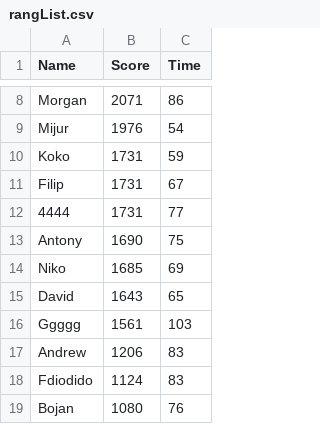
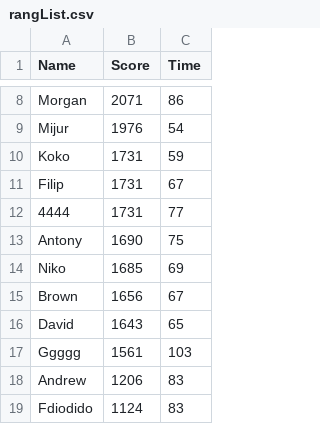
Before and after one commit to mando984/MultPy, a CSV file: data/rangList.csv, drawn as a sheet; only a part is shown, gaps mark what is left out; the shorter side is filled out with more unchanged rows; the diff names each change by its address in the sheet, - before the commit and + after, or states it on an @@ line.

```diff
--- a/data/rangList.csv
+++ b/data/rangList.csv
+row 15: Brown | 1656 | 67
```
Also changed, not shown: 9 other files.
